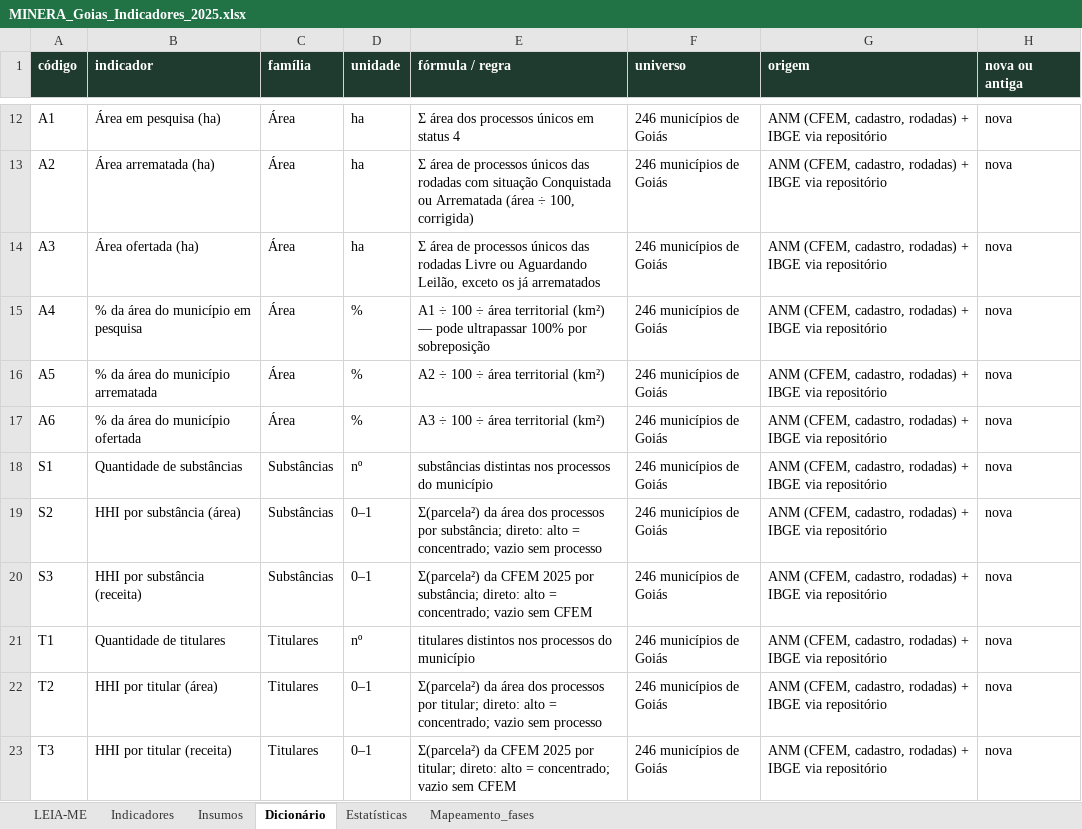
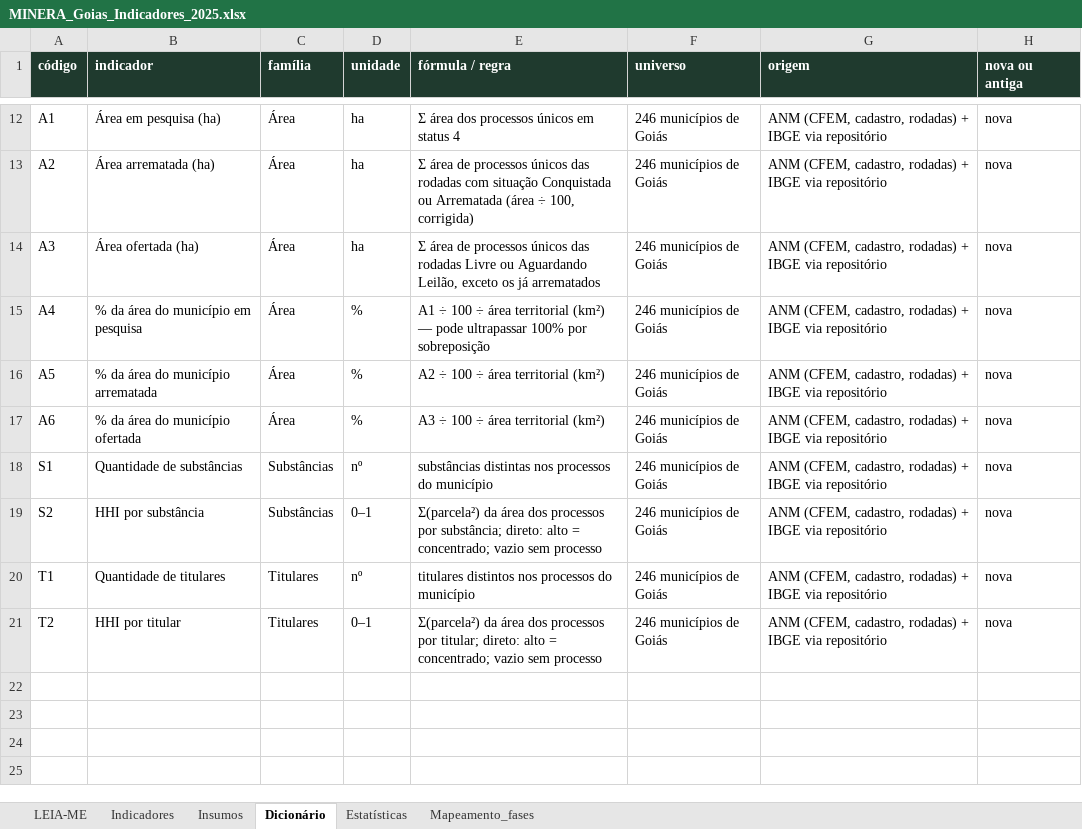
Before and after one commit to mineragoias-rgb/minera-goias, an Excel workbook: Squad 2/indicadores_compostos/entregas/MINERA_Goias_Indicadores_2025.xlsx, sheet Dicionário, drawn as a sheet; only a part is shown, gaps mark what is left out; values as stored, in another font and other column widths than the file's, no borders; removed rows and columns are numbered as before the commit, all else as after; the diff names each change by its address in the sheet, - before the commit and + after, or states it on an @@ line.

```diff
--- a/Squad 2/indicadores_compostos/entregas/MINERA_Goias_Indicadores_2025.xlsx (sheet Dicionário)
+++ b/Squad 2/indicadores_compostos/entregas/MINERA_Goias_Indicadores_2025.xlsx (sheet Dicionário)
-B19 (indicador): HHI por substância (área)
+B19 (indicador): HHI por substância
-row 20: S3 | HHI por substância (receita) | Substâncias | 0–1 | Σ(parcela²) da CFEM 2025 por substância; direto: alto = concentrado; vazio sem CFEM | 246 municípios de Goiás | ANM (CFEM, cadastro, rodadas) + IBGE via repositório | nova
-B21 (indicador): HHI por titular (área)
+B21 (indicador): HHI por titular
-row 23: T3 | HHI por titular (receita) | Titulares | 0–1 | Σ(parcela²) da CFEM 2025 por titular; direto: alto = concentrado; vazio sem CFEM | 246 municípios de Goiás | ANM (CFEM, cadastro, rodadas) + IBGE via repositório | nova
```
Also changed, not shown: sheet Estatísticas, sheet Indicadores, sheet LEIA-ME, 6 other files.
